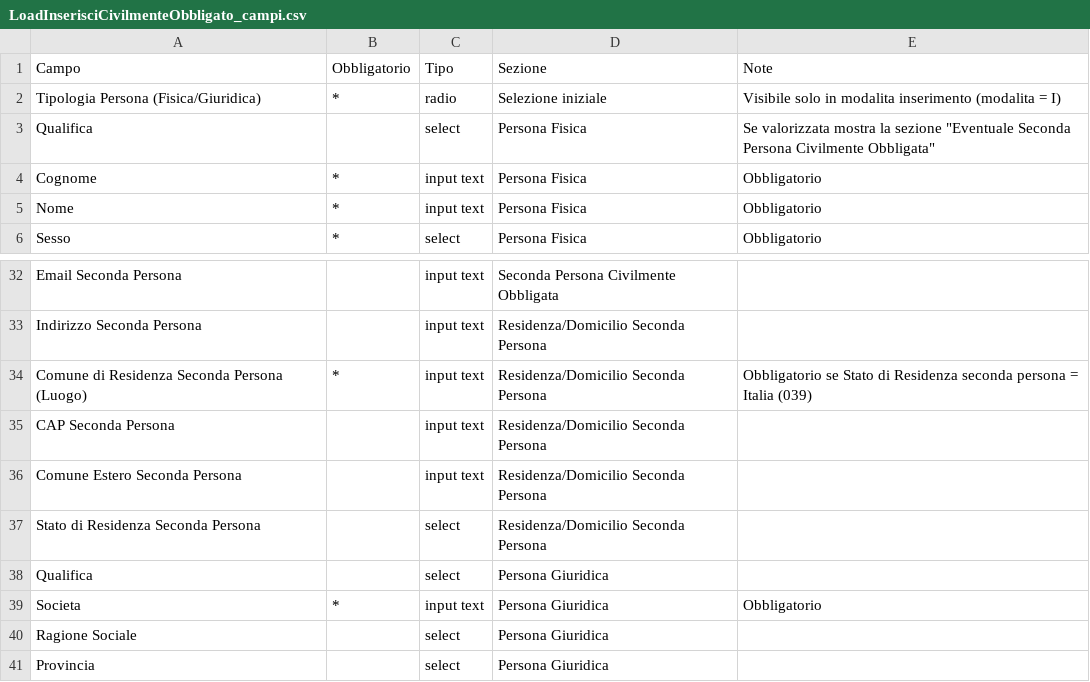
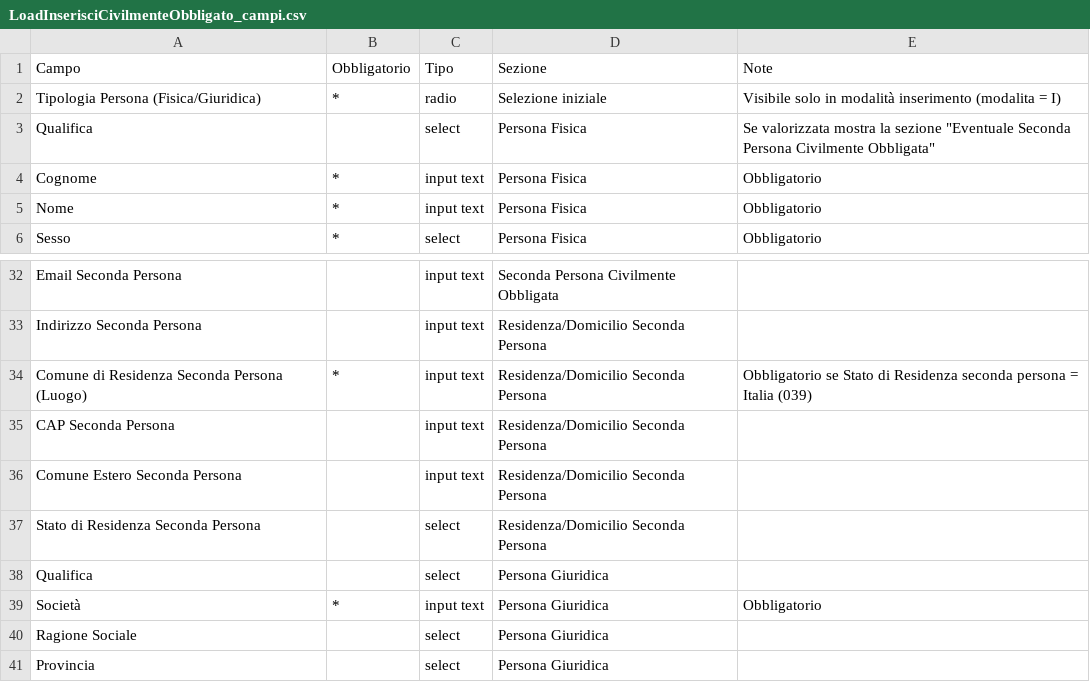
Before and after one commit to simonegioggi/sies_Master, a CSV file: LoadInserisciCivilmenteObbligato_campi.csv, drawn as a sheet; only a part is shown, gaps mark what is left out.

```diff
--- a/LoadInserisciCivilmenteObbligato_campi.csv
+++ b/LoadInserisciCivilmenteObbligato_campi.csv
@@ -1,3 +1,3 @@
 Campo;Obbligatorio;Tipo;Sezione;Note
-Tipologia Persona (Fisica/Giuridica);*;radio;Selezione iniziale;Visibile solo in modalita inserimento (modalita = I)
+Tipologia Persona (Fisica/Giuridica);*;radio;Selezione iniziale;Visibile solo in modalità inserimento (modalita = I)
 Qualifica;;select;Persona Fisica;Se valorizzata mostra la sezione "Eventuale Seconda Persona Civilmente Obbligata"
@@ -38,3 +38,3 @@ Stato di Residenza Seconda Persona;;select;Residenza/Domicilio Seconda Persona;
 Qualifica;;select;Persona Giuridica;
-Societa;*;input text;Persona Giuridica;Obbligatorio
+Società;*;input text;Persona Giuridica;Obbligatorio
 Ragione Sociale;;select;Persona Giuridica;
```
